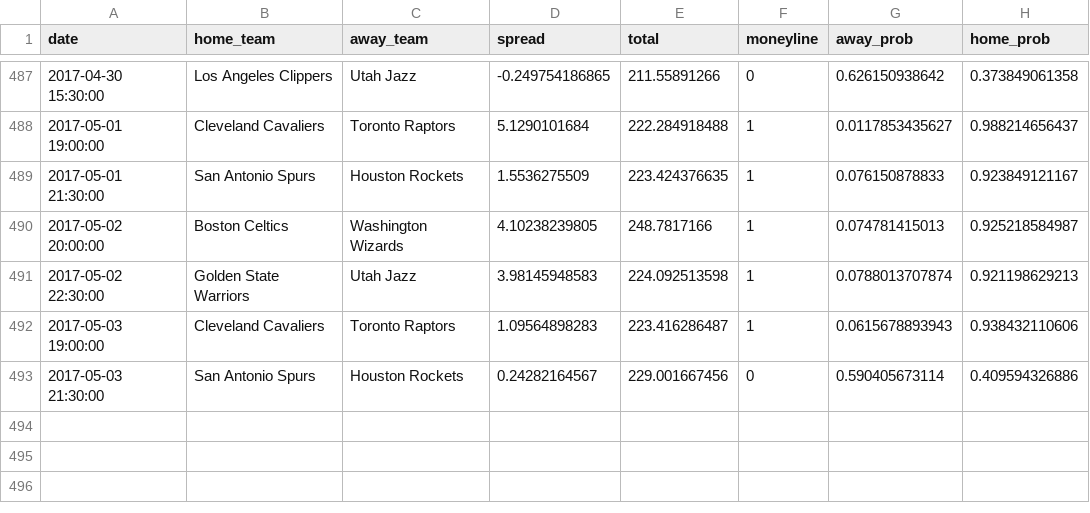
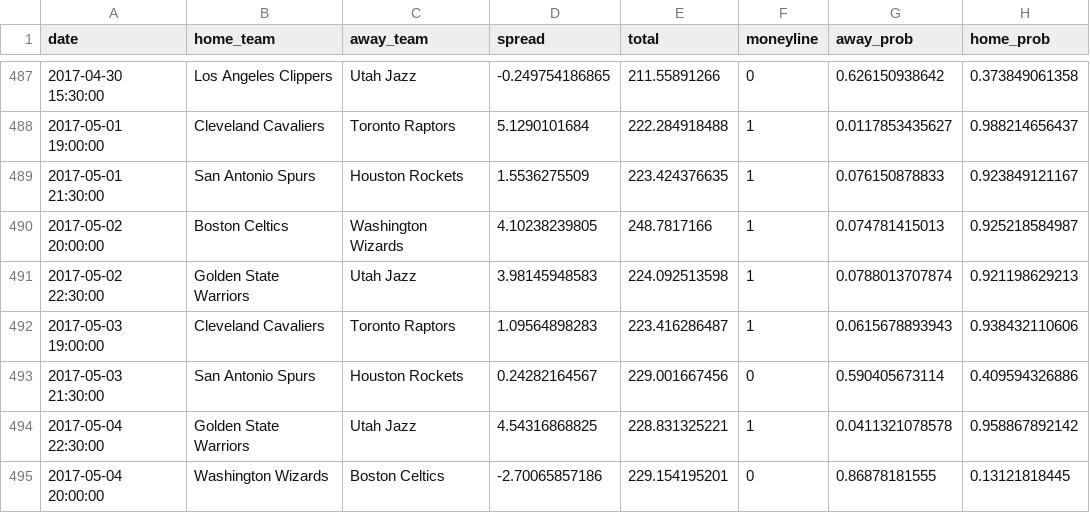
Before and after one commit to quasi-coherent/basketball_reference, a CSV file: data/predictions.csv, drawn as a sheet; only a part is shown, gaps mark what is left out; the diff names each change by its address in the sheet, - before the commit and + after, or states it on an @@ line.

Commit message:
New data

```diff
--- a/data/predictions.csv
+++ b/data/predictions.csv
+row 494: 2017-05-04 22:30:00 | Golden State Warriors | Utah Jazz | 4.54316868825 | 228.831325221 | 1 | 0.0411321078578 | 0.958867892142
+row 495: 2017-05-04 20:00:00 | Washington Wizards | Boston Celtics | -2.70065857186 | 229.154195201 | 0 | 0.86878181555 | 0.13121818445
```
Also changed, not shown: 1 other file.
